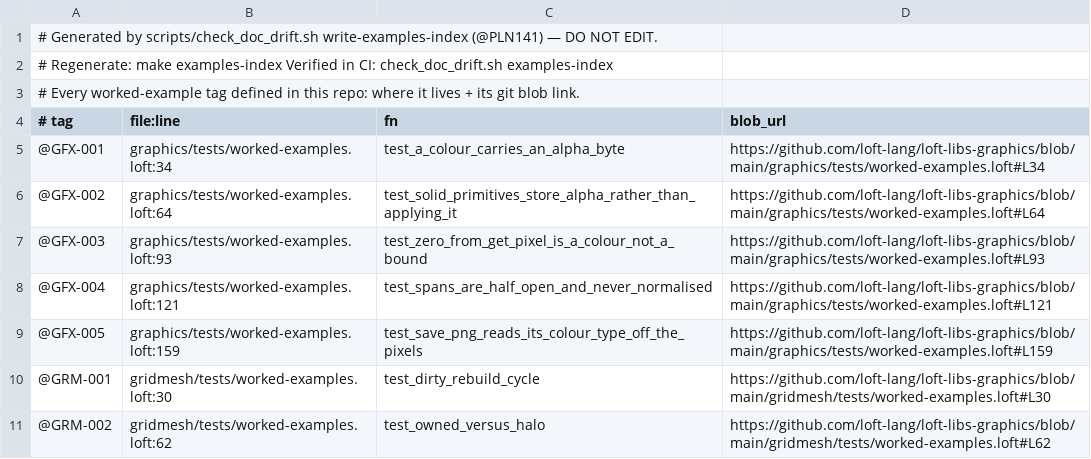
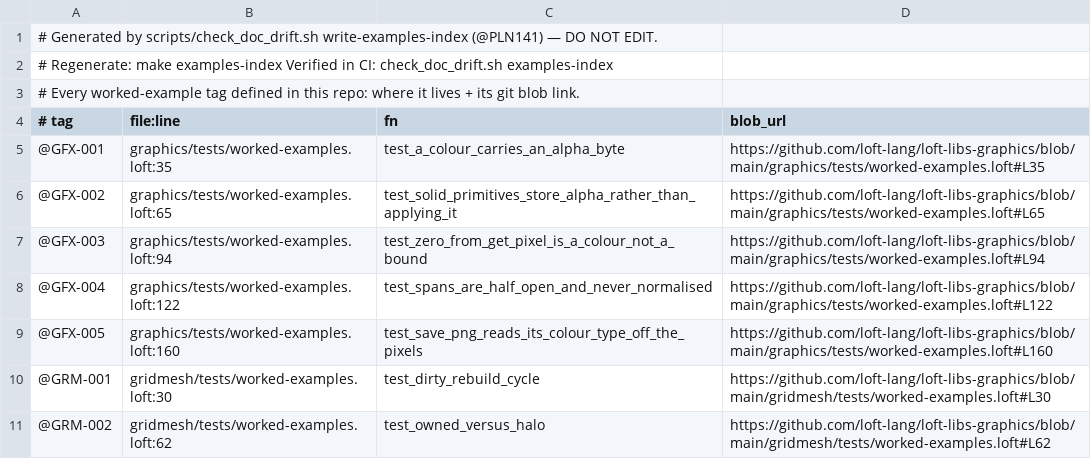
Before and after one commit to loft-lang/loft-libs-graphics, a TSV file: examples-index.tsv, drawn as a sheet; only a part is shown.

Commit message:
Refresh examples-index.tsv — five @GFX rows were one line stale
loft #971 made `check_doc_drift.sh examples-index` a GATING step in the shared
library CI, and this repo's `main` fails it: every `@GFX-00N` row records a line
number one lower than the tag actually sits on.

The cause is worth naming, because the shape repeats.  PR #26 committed
`graphics/tests/worked-examples.loft` and the index generated from it in ONE commit,
with a line added to the test file's header in between.  Nothing could catch it —
the index gate did not exist yet, and the index is a generated file nobody reads by
hand.  The other twelve rows (`@GRM`, `@IMG`, `@SHP`) were unaffected, which is why
it reads as a five-row diff rather than a regeneration.

Verified against the file rather than against the generator: `grep -n '^// @GFX-00'`
answers 35 / 65 / 94 / 122 / 160, which is what the refreshed index now records.
`examples` and `examples-index` both clean.

Regenerate with `make examples-index` from a loft checkout, or let the pre-commit
hook do it — an index edited by hand is the same defect one step later.

```diff
--- a/examples-index.tsv
+++ b/examples-index.tsv
@@ -4,7 +4,7 @@
 # tag	file:line	fn	blob_url
-@GFX-001	graphics/tests/worked-examples.loft:34	test_a_colour_carries_an_alpha_byte	https://github.com/loft-lang/loft-libs-graphics/blob/main/graphics/tests/worked-examples.loft#L34
-@GFX-002	graphics/tests/worked-examples.loft:64	test_solid_primitives_store_alpha_rather_than_applying_it	https://github.com/loft-lang/loft-libs-graphics/blob/main/graphics/tests/worked-examples.loft#L64
-@GFX-003	graphics/tests/worked-examples.loft:93	test_zero_from_get_pixel_is_a_colour_not_a_bound	https://github.com/loft-lang/loft-libs-graphics/blob/main/graphics/tests/worked-examples.loft#L93
-@GFX-004	graphics/tests/worked-examples.loft:121	test_spans_are_half_open_and_never_normalised	https://github.com/loft-lang/loft-libs-graphics/blob/main/graphics/tests/worked-examples.loft#L121
-@GFX-005	graphics/tests/worked-examples.loft:159	test_save_png_reads_its_colour_type_off_the_pixels	https://github.com/loft-lang/loft-libs-graphics/blob/main/graphics/tests/worked-examples.loft#L159
+@GFX-001	graphics/tests/worked-examples.loft:35	test_a_colour_carries_an_alpha_byte	https://github.com/loft-lang/loft-libs-graphics/blob/main/graphics/tests/worked-examples.loft#L35
+@GFX-002	graphics/tests/worked-examples.loft:65	test_solid_primitives_store_alpha_rather_than_applying_it	https://github.com/loft-lang/loft-libs-graphics/blob/main/graphics/tests/worked-examples.loft#L65
+@GFX-003	graphics/tests/worked-examples.loft:94	test_zero_from_get_pixel_is_a_colour_not_a_bound	https://github.com/loft-lang/loft-libs-graphics/blob/main/graphics/tests/worked-examples.loft#L94
+@GFX-004	graphics/tests/worked-examples.loft:122	test_spans_are_half_open_and_never_normalised	https://github.com/loft-lang/loft-libs-graphics/blob/main/graphics/tests/worked-examples.loft#L122
+@GFX-005	graphics/tests/worked-examples.loft:160	test_save_png_reads_its_colour_type_off_the_pixels	https://github.com/loft-lang/loft-libs-graphics/blob/main/graphics/tests/worked-examples.loft#L160
 @GRM-001	gridmesh/tests/worked-examples.loft:30	test_dirty_rebuild_cycle	https://github.com/loft-lang/loft-libs-graphics/blob/main/gridmesh/tests/worked-examples.loft#L30
```
